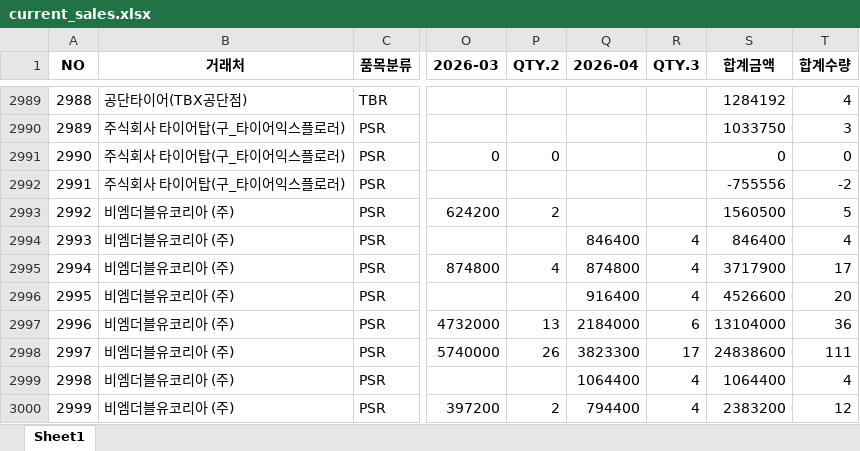
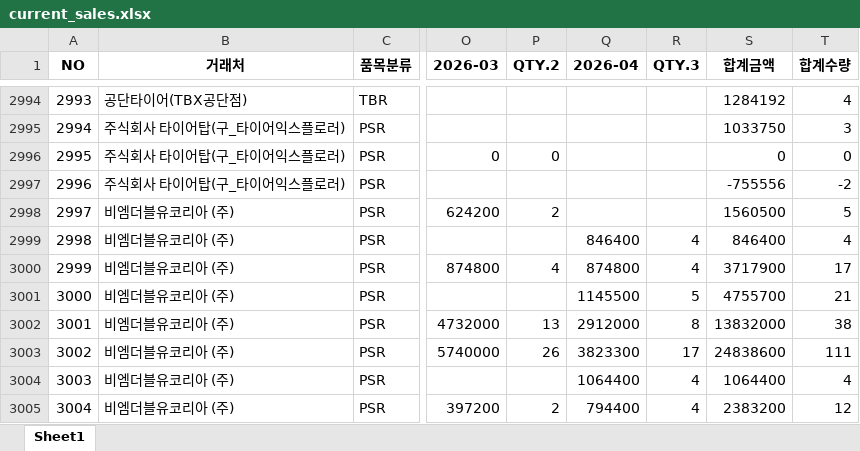
Before and after one commit to jeongkihyun25-arch/Dashboard, an Excel workbook: current_sales.xlsx, sheet Sheet1, drawn as a sheet; only a part is shown, gaps mark what is left out; values as stored, in another font and other column widths than the file's, no borders; addresses are those after the commit; the diff covers the shown part only; the diff names each change by its address in the sheet, - before the commit and + after, or states it on an @@ line.

```diff
--- a/current_sales.xlsx (sheet Sheet1)
+++ b/current_sales.xlsx (sheet Sheet1)
@@ column A (NO) renumbered from row 441 down @@
-Q3001 (2026-04): 916400
+Q3001 (2026-04): 1145500
-R3001 (QTY.3): 4
+R3001 (QTY.3): 5
-S3001 (합계금액): 4526600
+S3001 (합계금액): 4755700
-T3001 (합계수량): 20
+T3001 (합계수량): 21
-Q3002 (2026-04): 2184000
+Q3002 (2026-04): 2912000
-R3002 (QTY.3): 6
+R3002 (QTY.3): 8
-S3002 (합계금액): 13104000
+S3002 (합계금액): 13832000
-T3002 (합계수량): 36
+T3002 (합계수량): 38
```
Also changed, not shown: 13 added rows and 211 edited cells elsewhere in this sheet.
